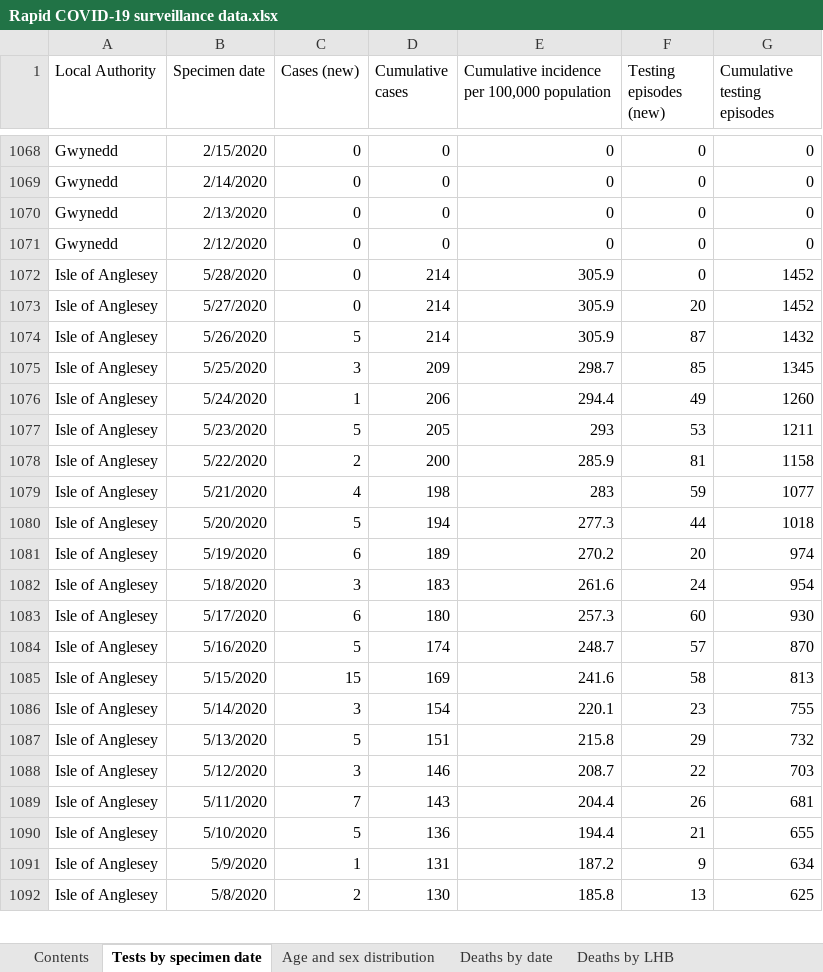
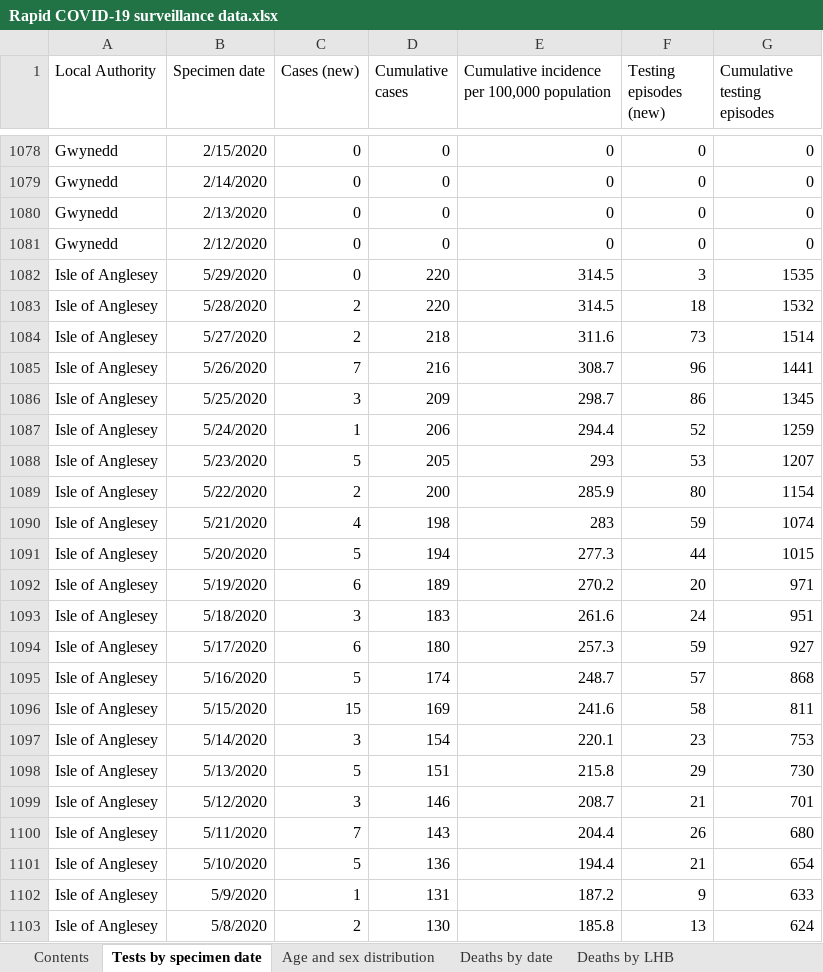
Before and after one commit to beta-decay/beta-decay.github.io, an Excel workbook: covid_n_wales/Rapid COVID-19 surveillance data.xlsx, sheet Tests by specimen date, drawn as a sheet; only a part is shown, gaps mark what is left out; values as stored, in another font and other column widths than the file's, no borders; removed rows and columns are numbered as before the commit, all else as after; the diff covers the shown part only; the diff names each change by its address in the sheet, - before the commit and + after, or states it on an @@ line.

Commit message:
automatically added covid graphs

```diff
--- a/covid_n_wales/Rapid COVID-19 surveillance data.xlsx (sheet Tests by specimen date)
+++ b/covid_n_wales/Rapid COVID-19 surveillance data.xlsx (sheet Tests by specimen date)
-B1082 (Specimen date): 5/28/2020
+B1082 (Specimen date): 5/29/2020
-D1082 (Cumulative cases): 214
+D1082 (Cumulative cases): 220
-E1082: 305.9
+E1082: 314.5
-F1082 (Testing episodes (new)): 0
+F1082 (Testing episodes (new)): 3
-G1082 (Cumulative testing episodes): 1452
+G1082 (Cumulative testing episodes): 1535
-row 1073: Isle of Anglesey | 5/27/2020 | 0 | 214 | 305.9 | 20 | 1452
-row 1074: Isle of Anglesey | 5/26/2020 | 5 | 214 | 305.9 | 87 | 1432
+row 1083: Isle of Anglesey | 5/28/2020 | 2 | 220 | 314.5 | 18 | 1532
+row 1084: Isle of Anglesey | 5/27/2020 | 2 | 218 | 311.6 | 73 | 1514
+row 1085: Isle of Anglesey | 5/26/2020 | 7 | 216 | 308.7 | 96 | 1441
-F1086 (Testing episodes (new)): 85
+F1086 (Testing episodes (new)): 86
-F1087 (Testing episodes (new)): 49
+F1087 (Testing episodes (new)): 52
-G1087 (Cumulative testing episodes): 1260
+G1087 (Cumulative testing episodes): 1259
-G1088 (Cumulative testing episodes): 1211
+G1088 (Cumulative testing episodes): 1207
-F1089 (Testing episodes (new)): 81
+F1089 (Testing episodes (new)): 80
-G1089 (Cumulative testing episodes): 1158
+G1089 (Cumulative testing episodes): 1154
-G1090 (Cumulative testing episodes): 1077
+G1090 (Cumulative testing episodes): 1074
-G1091 (Cumulative testing episodes): 1018
+G1091 (Cumulative testing episodes): 1015
-G1092 (Cumulative testing episodes): 974
+G1092 (Cumulative testing episodes): 971
-G1093 (Cumulative testing episodes): 954
+G1093 (Cumulative testing episodes): 951
-F1094 (Testing episodes (new)): 60
+F1094 (Testing episodes (new)): 59
-G1094 (Cumulative testing episodes): 930
+G1094 (Cumulative testing episodes): 927
-G1095 (Cumulative testing episodes): 870
+G1095 (Cumulative testing episodes): 868
-G1096 (Cumulative testing episodes): 813
+G1096 (Cumulative testing episodes): 811
-G1097 (Cumulative testing episodes): 755
+G1097 (Cumulative testing episodes): 753
-G1098 (Cumulative testing episodes): 732
+G1098 (Cumulative testing episodes): 730
-F1099 (Testing episodes (new)): 22
+F1099 (Testing episodes (new)): 21
-G1099 (Cumulative testing episodes): 703
+G1099 (Cumulative testing episodes): 701
-G1100 (Cumulative testing episodes): 681
+G1100 (Cumulative testing episodes): 680
-G1101 (Cumulative testing episodes): 655
+G1101 (Cumulative testing episodes): 654
-G1102 (Cumulative testing episodes): 634
+G1102 (Cumulative testing episodes): 633
-G1103 (Cumulative testing episodes): 625
+G1103 (Cumulative testing episodes): 624
```
Also changed, not shown: 36 added rows, 13 removed rows and 471 edited cells elsewhere in this sheet, sheet Age and sex distribution, sheet Deaths by date, sheet Deaths by LHB, sheet Contents, 4 other files.
